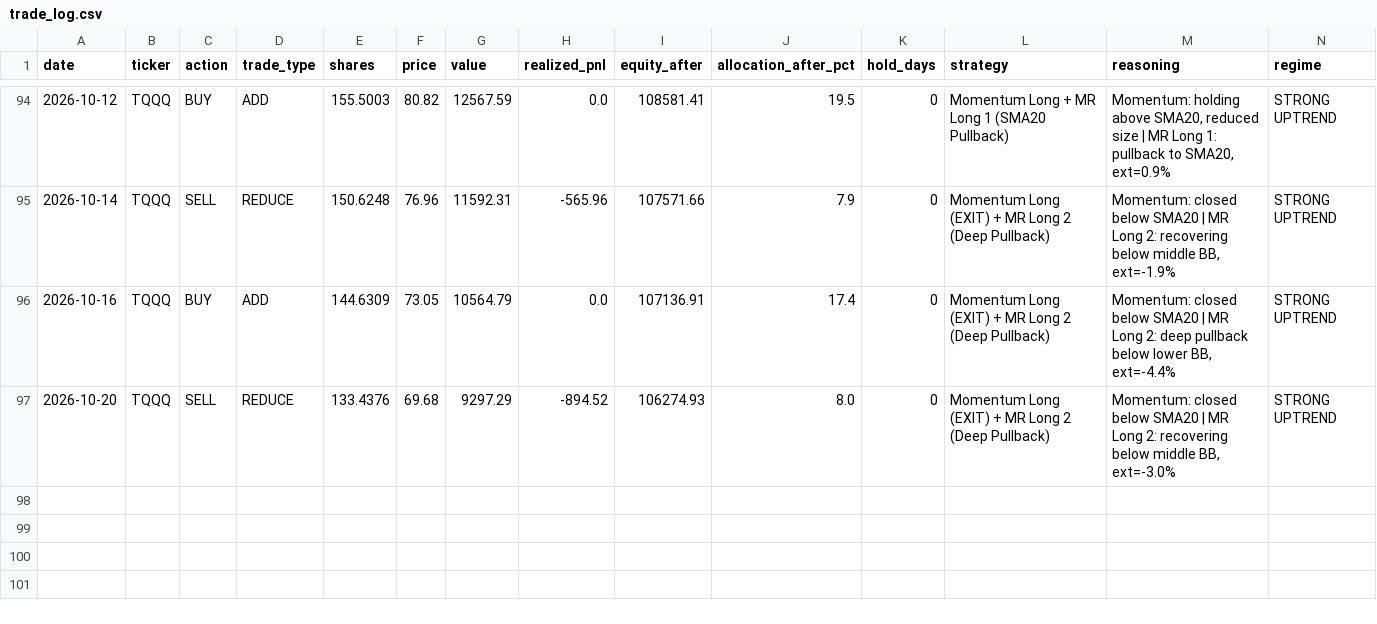
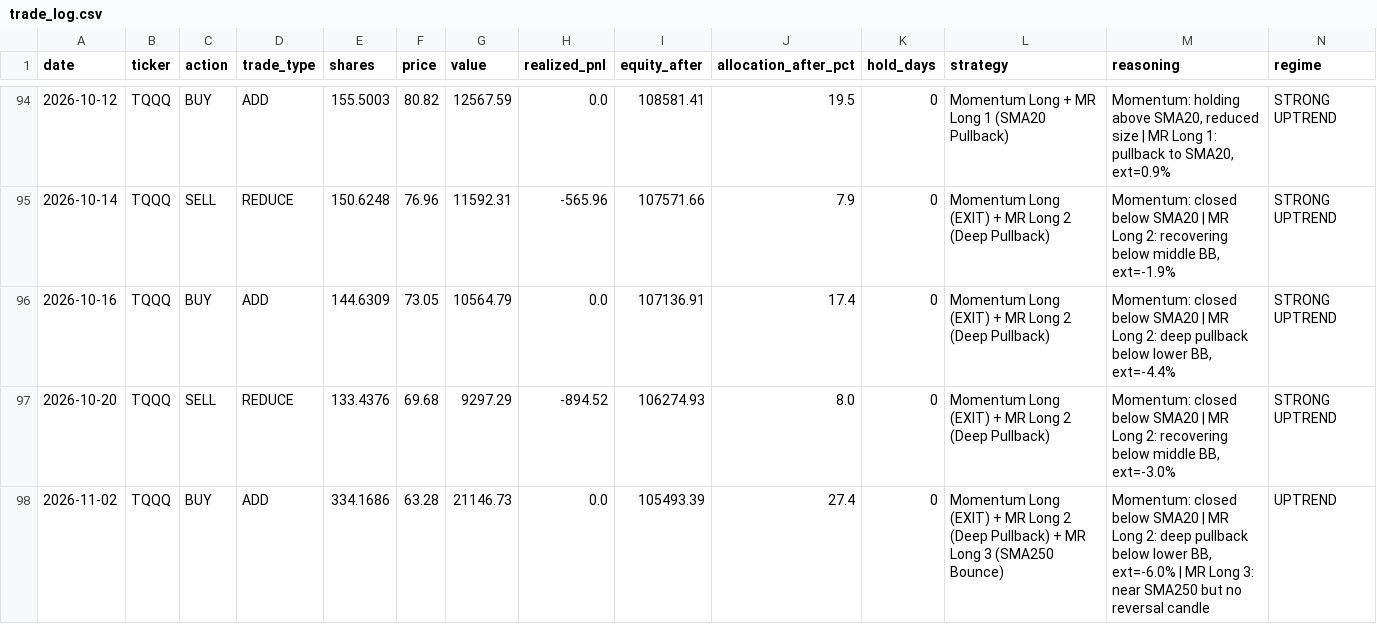
Before and after one commit to bentusk-BT/apex-trade-lab-v2, a CSV file: outputs/trade_log.csv, drawn as a sheet; only a part is shown, gaps mark what is left out; rows hold the shown columns only; the diff names each change by its address in the sheet, - before the commit and + after, or states it on an @@ line.

```diff
--- a/outputs/trade_log.csv
+++ b/outputs/trade_log.csv
+row 98: 2026-11-02 | TQQQ | BUY | ADD | 334.1686 | 63.28 | 21146.73 | 0.0 | 105493.39 | 27.4 | 0 | Momentum Long (EXIT) + MR Long 2 (Deep Pullback) + MR Long 3 (SMA250 Bounce) | Momentum: closed below SMA20 | MR Long 2: deep pullback below lower BB, ext=-6.0% | MR Long 3: near SMA250 but no reversal candle | UPTREND
```
Also changed, not shown: outputs/cache/NDX_cache.csv, outputs/cache/QQQ_cache.csv, 8 other files.
